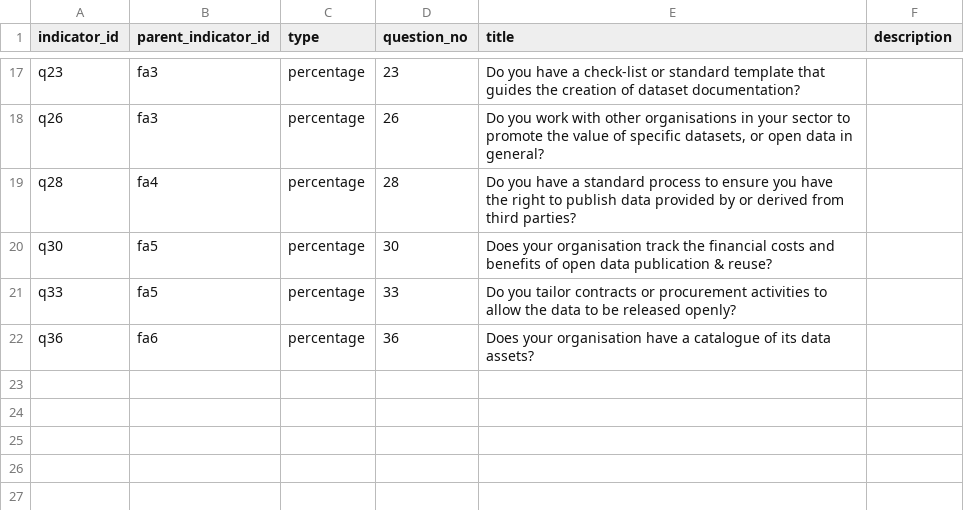
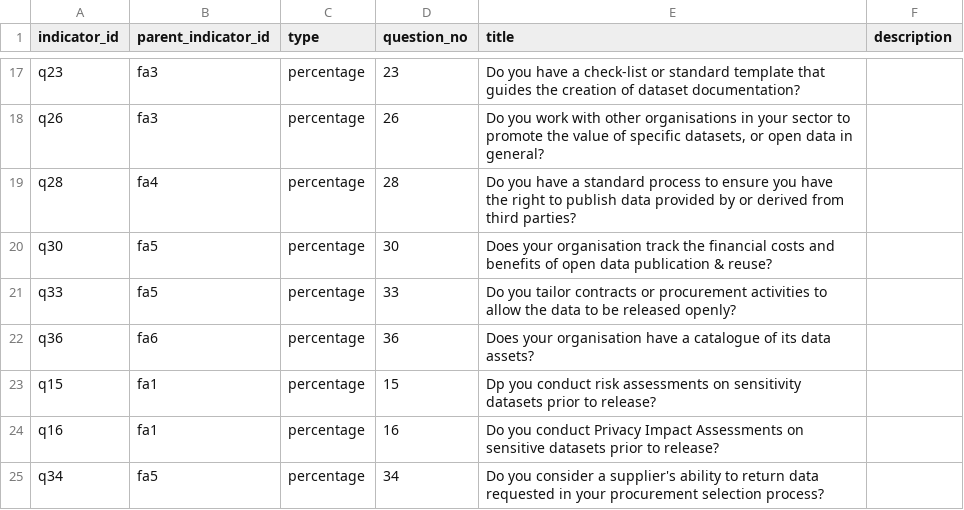
Before and after one commit to data-govt-nz/ogdd, a CSV file: data/indicators.csv, drawn as a sheet; only a part is shown, gaps mark what is left out; the diff names each change by its address in the sheet, - before the commit and + after, or states it on an @@ line.

```diff
--- a/data/indicators.csv
+++ b/data/indicators.csv
+row 23: q15 | fa1 | percentage | 15 | Dp you conduct risk assessments on sensitivity datasets prior to release?
+row 24: q16 | fa1 | percentage | 16 | Do you conduct Privacy Impact Assessments on sensitive datasets prior to release?
+row 25: q34 | fa5 | percentage | 34 | Do you consider a supplier's ability to return data requested in your procurement selection process?
```
Also changed, not shown: data/insights.csv, data/outcomes.csv, 2 other files.
